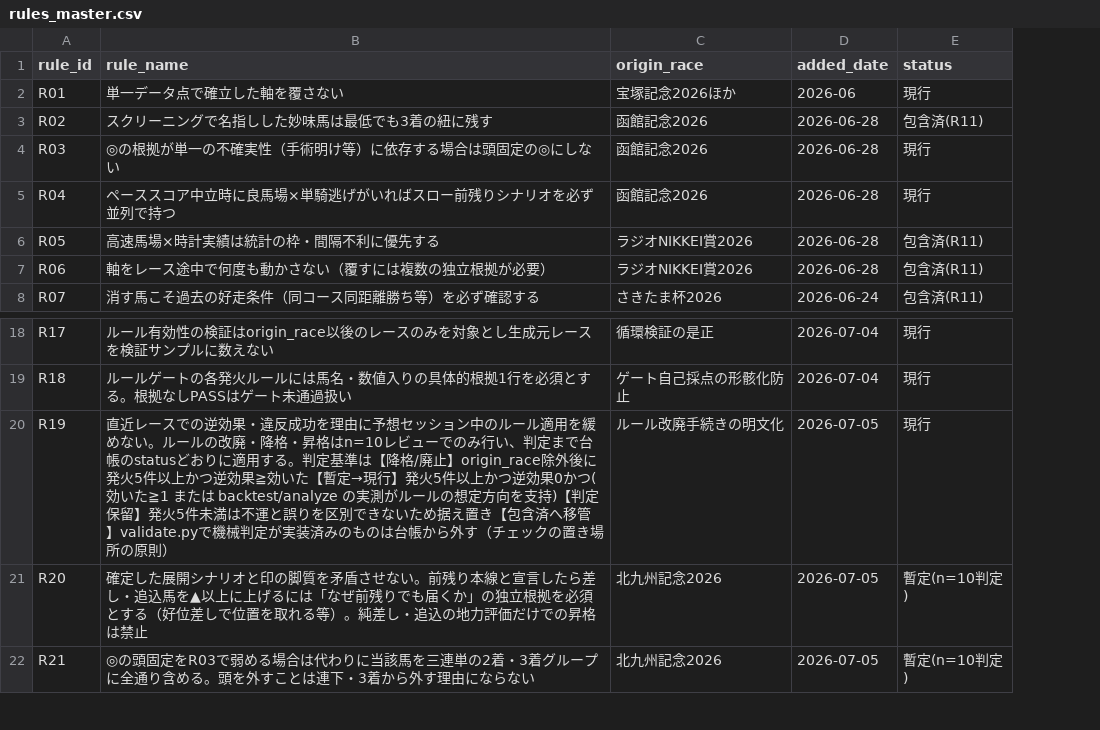
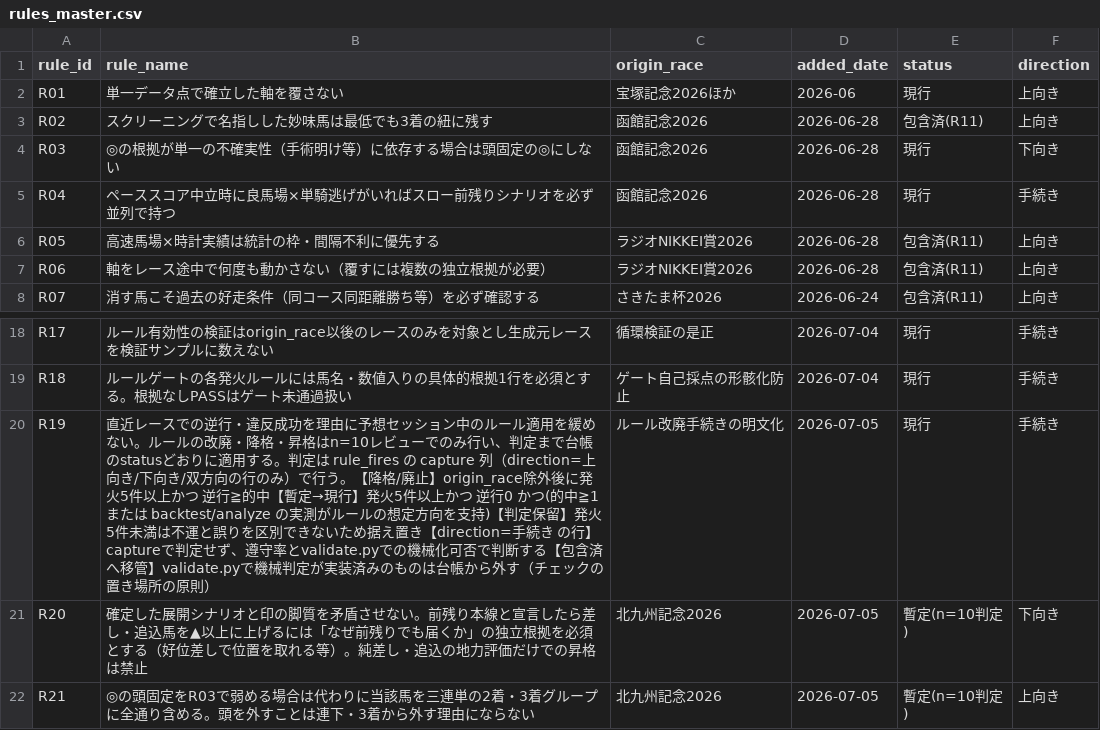
Before and after one commit to Atoyr/keiba, a CSV file: log/rules_master.csv, drawn as a sheet; only a part is shown, gaps mark what is left out; the diff names each change by its address in the sheet, - before the commit and + after, or states it on an @@ line.

```diff
--- a/log/rules_master.csv
+++ b/log/rules_master.csv
+column F (direction), rows 2-8: 上向き | 上向き | 下向き | 手続き | 上向き | 上向き | 上向き; rows 18-22: 手続き | 手続き | 手続き | 下向き | 上向き
-B20 (rule_name): …スでの逆効果・違反成功を理由に予想セッション中のルール適用を緩めない。ルールの改廃・降格・昇格はn=10レビューでのみ行い、判定まで台帳のstatusどおりに適用する。判定基準は【降格/廃止】origin_race除外後に発火5件以上かつ逆効果≧効いた【暫定→現行】発火5件以上かつ逆効果0かつ(効いた≧1 または backtest/analyze の実測がルールの想定方向を支持)【判定保留】発火5件未満は不運と誤りを区別できないため据え置き【包含済…
+B20 (rule_name): …スでの逆行・違反成功を理由に予想セッション中のルール適用を緩めない。ルールの改廃・降格・昇格はn=10レビューでのみ行い、判定まで台帳のstatusどおりに適用する。判定は rule_fires の capture 列（direction=上向き/下向き/双方向の行のみ）で行う。【降格/廃止】origin_race除外後に発火5件以上かつ 逆行≧的中【暫定→現行】発火5件以上かつ 逆行0 かつ(的中≧1 または backtest/analyze の実測がルールの想定方向を支持)【判定保留】発火5件未満は不運と誤りを区別できないため据え置き【direction=手続き の行】captureで判定せず、遵守率とvalidate.pyでの機械化可否で判断する【包含済…
```
Also changed, not shown: log/predictions.csv, log/rule_fires.csv, 10 other files.
